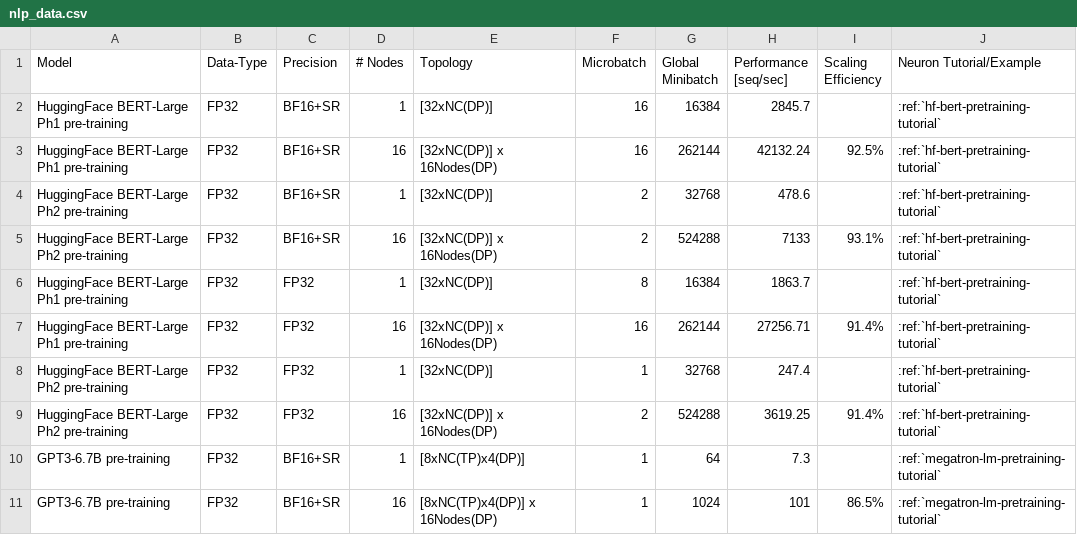
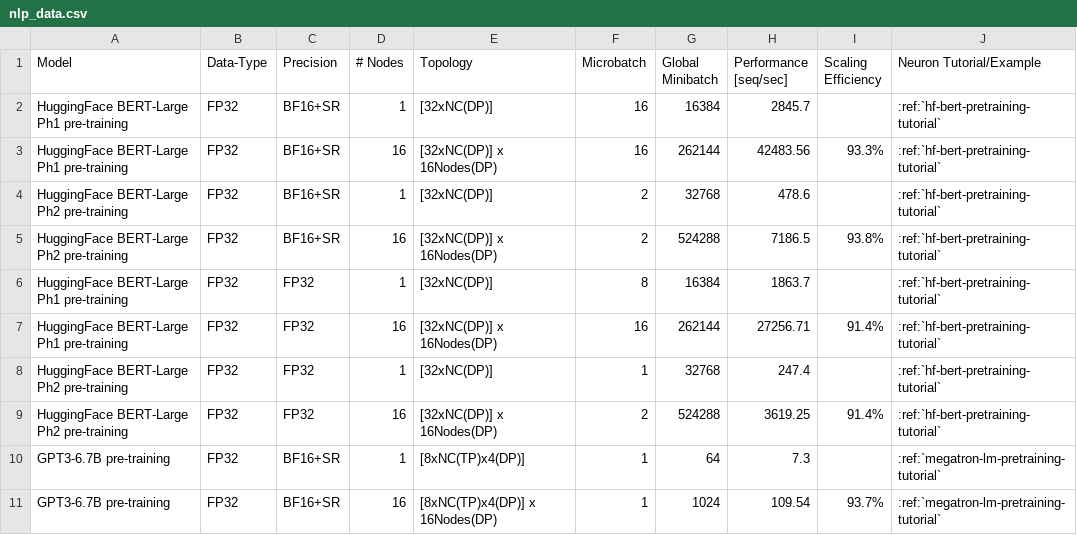
Before and after one commit to aws-neuron/aws-neuron-sdk, a CSV file: general/benchmarks/trn1/nlp_data.csv, drawn as a sheet.

Commit message:
Update nlp_data.csv (#790)

```diff
--- a/general/benchmarks/trn1/nlp_data.csv
+++ b/general/benchmarks/trn1/nlp_data.csv
@@ -2,5 +2,5 @@ Model,Data-Type,Precision,# Nodes,Topology,Microbatch,Global Minibatch,Performan
 HuggingFace BERT-Large Ph1 pre-training,FP32,BF16+SR,1,[32xNC(DP)],16,16384,2845.7, ,:ref:`hf-bert-pretraining-tutorial`
-HuggingFace BERT-Large Ph1 pre-training,FP32,BF16+SR,16,[32xNC(DP)] x 16Nodes(DP),16,262144,42132.24,92.5%,:ref:`hf-bert-pretraining-tutorial`
+HuggingFace BERT-Large Ph1 pre-training,FP32,BF16+SR,16,[32xNC(DP)] x 16Nodes(DP),16,262144,42483.56,93.3%,:ref:`hf-bert-pretraining-tutorial`
 HuggingFace BERT-Large Ph2 pre-training,FP32,BF16+SR,1,[32xNC(DP)],2,32768,478.6, ,:ref:`hf-bert-pretraining-tutorial`
-HuggingFace BERT-Large Ph2 pre-training,FP32,BF16+SR,16,[32xNC(DP)] x 16Nodes(DP),2,524288,7133,93.1%,:ref:`hf-bert-pretraining-tutorial`
+HuggingFace BERT-Large Ph2 pre-training,FP32,BF16+SR,16,[32xNC(DP)] x 16Nodes(DP),2,524288,7186.5,93.8%,:ref:`hf-bert-pretraining-tutorial`
 HuggingFace BERT-Large Ph1 pre-training,FP32,FP32,1,[32xNC(DP)],8,16384,1863.7, ,:ref:`hf-bert-pretraining-tutorial`
@@ -10,2 +10,2 @@ HuggingFace BERT-Large Ph2 pre-training,FP32,FP32,16,[32xNC(DP)] x 16Nodes(DP),2
 GPT3-6.7B pre-training,FP32,BF16+SR,1,[8xNC(TP)x4(DP)],1,64,7.3, ,:ref:`megatron-lm-pretraining-tutorial`
-GPT3-6.7B pre-training,FP32,BF16+SR,16,[8xNC(TP)x4(DP)] x 16Nodes(DP),1,1024,101,86.5%,:ref:`megatron-lm-pretraining-tutorial`
+GPT3-6.7B pre-training,FP32,BF16+SR,16,[8xNC(TP)x4(DP)] x 16Nodes(DP),1,1024,109.54,93.7%,:ref:`megatron-lm-pretraining-tutorial`
```
